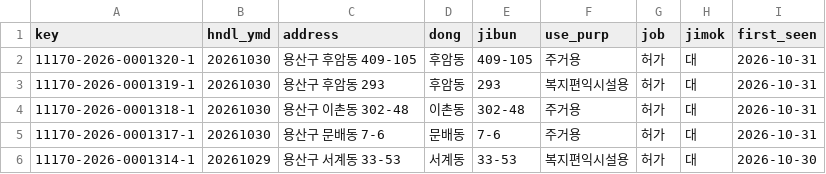
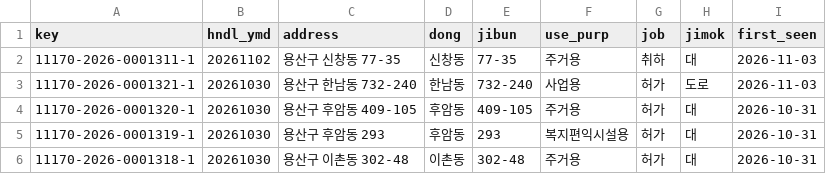
Before and after one commit to hannamhyundai/hannamhyundai.github.io, a CSV file: data/permits.csv, drawn as a sheet; only a part is shown; the shorter side is filled out with more unchanged rows; the diff names each change by its address in the sheet, - before the commit and + after, or states it on an @@ line.

```diff
--- a/data/permits.csv
+++ b/data/permits.csv
+row 2: 11170-2026-0001311-1 | 20261102 | 용산구 신창동 77-35 | 신창동 | 77-35 | 주거용 | 취하 | 대 | 2026-11-03
+row 3: 11170-2026-0001321-1 | 20261030 | 용산구 한남동 732-240 | 한남동 | 732-240 | 사업용 | 허가 | 도로 | 2026-11-03
```
Also changed, not shown: data/deals.csv, 1 other file.
